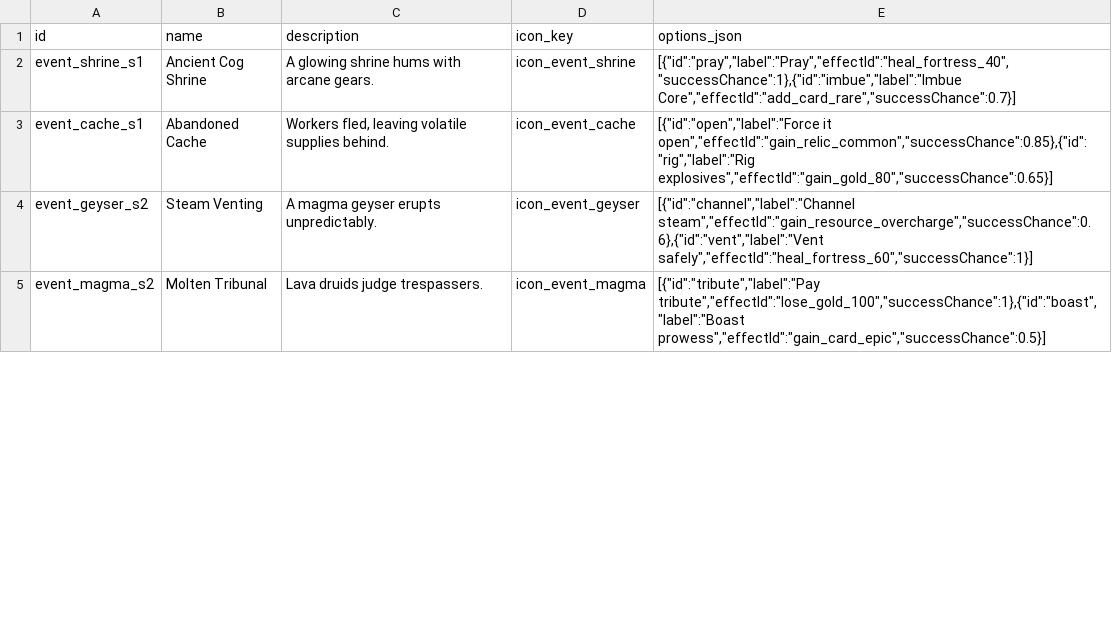
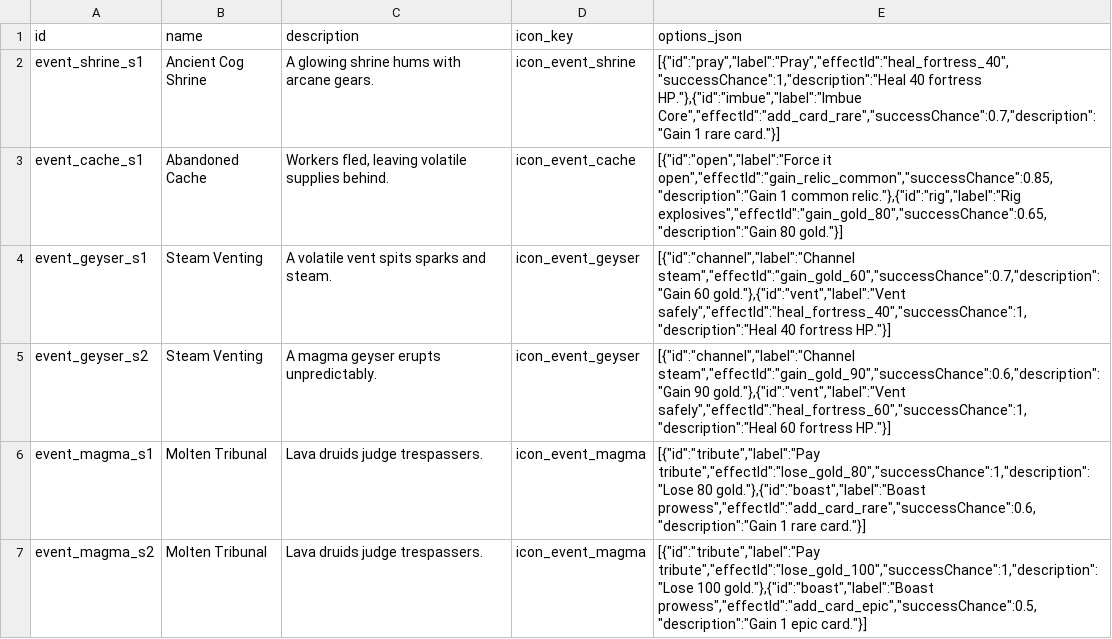
Before and after one commit to ElricStormking/ProjectConquerer, a CSV file: public/data/events.csv, drawn as a sheet; only a part is shown; the diff covers the shown part only.

```diff
--- a/public/data/events.csv
+++ b/public/data/events.csv
@@ -1,5 +1,7 @@
 id,name,description,icon_key,options_json
-event_shrine_s1,Ancient Cog Shrine,"A glowing shrine hums with arcane gears.",icon_event_shrine,"[{""id"":""pray"",""label"":""Pray"",""effectId"":""heal_fortress_40"",""successChance"":1},{""id"":""imbue"",""label"":""Imbue Core"",""effectId"":""add_card_rare"",""successChance"":0.7}]"
-event_cache_s1,Abandoned Cache,"Workers fled, leaving volatile supplies behind.",icon_event_cache,"[{""id"":""open"",""label"":""Force it open"",""effectId"":""gain_relic_common"",""successChance"":0.85},{""id"":""rig"",""label"":""Rig explosives"",""effectId"":""gain_gold_80"",""successChance"":0.65}]"
-event_geyser_s2,Steam Venting,"A magma geyser erupts unpredictably.",icon_event_geyser,"[{""id"":""channel"",""label"":""Channel steam"",""effectId"":""gain_resource_overcharge"",""successChance"":0.6},{""id"":""vent"",""label"":""Vent safely"",""effectId"":""heal_fortress_60"",""successChance"":1}]"
-event_magma_s2,Molten Tribunal,"Lava druids judge trespassers.",icon_event_magma,"[{""id"":""tribute"",""label"":""Pay tribute"",""effectId"":""lose_gold_100"",""successChance"":1},{""id"":""boast"",""label"":""Boast prowess"",""effectId"":""gain_card_epic"",""successChance"":0.5}]"
+event_shrine_s1,Ancient Cog Shrine,"A glowing shrine hums with arcane gears.",icon_event_shrine,"[{""id"":""pray"",""label"":""Pray"",""effectId"":""heal_fortress_40"",""successChance"":1,""description"":""Heal 40 fortress HP.""},{""id"":""imbue"",""label"":""Imbue Core"",""effectId"":""add_card_rare"",""successChance"":0.7,""description"":""Gain 1 rare card.""}]"
+event_cache_s1,Abandoned Cache,"Workers fled, leaving volatile supplies behind.",icon_event_cache,"[{""id"":""open"",""label"":""Force it open"",""effectId"":""gain_relic_common"",""successChance"":0.85,""description"":""Gain 1 common relic.""},{""id"":""rig"",""label"":""Rig explosives"",""effectId"":""gain_gold_80"",""successChance"":0.65,""description"":""Gain 80 gold.""}]"
+event_geyser_s1,Steam Venting,"A volatile vent spits sparks and steam.",icon_event_geyser,"[{""id"":""channel"",""label"":""Channel steam"",""effectId"":""gain_gold_60"",""successChance"":0.7,""description"":""Gain 60 gold.""},{""id"":""vent"",""label"":""Vent safely"",""effectId"":""heal_fortress_40"",""successChance"":1,""description"":""Heal 40 fortress HP.""}]"
+event_geyser_s2,Steam Venting,"A magma geyser erupts unpredictably.",icon_event_geyser,"[{""id"":""channel"",""label"":""Channel steam"",""effectId"":""gain_gold_90"",""successChance"":0.6,""description"":""Gain 90 gold.""},{""id"":""vent"",""label"":""Vent safely"",""effectId"":""heal_fortress_60"",""successChance"":1,""description"":""Heal 60 fortress HP.""}]"
+event_magma_s1,Molten Tribunal,"Lava druids judge trespassers.",icon_event_magma,"[{""id"":""tribute"",""label"":""Pay tribute"",""effectId"":""lose_gold_80"",""successChance"":1,""description"":""Lose 80 gold.""},{""id"":""boast"",""label"":""Boast prowess"",""effectId"":""add_card_rare"",""successChance"":0.6,""description"":""Gain 1 rare card.""}]"
+event_magma_s2,Molten Tribunal,"Lava druids judge trespassers.",icon_event_magma,"[{""id"":""tribute"",""label"":""Pay tribute"",""effectId"":""lose_gold_100"",""successChance"":1,""description"":""Lose 100 gold.""},{""id"":""boast"",""label"":""Boast prowess"",""effectId"":""add_card_epic"",""successChance"":0.5,""description"":""Gain 1 epic card.""}]"
```
Also changed, not shown: 2 added rows and 4 edited cells elsewhere in this file, public/data/map_nodes.csv, public/data/stages.csv, 14 other files.
